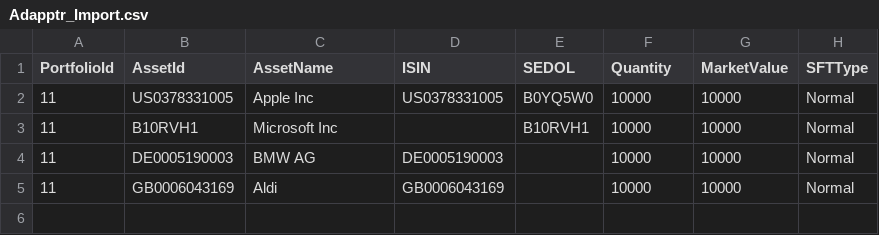
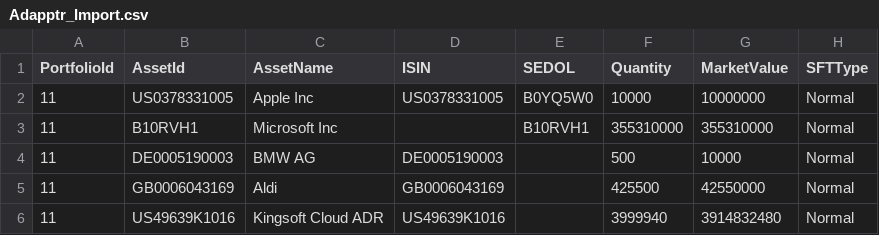
Before and after one commit to fundapps/TechDocs, a CSV file: Adapptr/Adapptr_Import.csv, drawn as a sheet.

Commit message:
Add ADR to Adapptr example

```diff
--- a/Adapptr/Adapptr_Import.csv
+++ b/Adapptr/Adapptr_Import.csv
@@ -1,5 +1,6 @@
 PortfolioId,AssetId,AssetName,ISIN,SEDOL,Quantity,MarketValue,SFTType
-11,US0378331005,Apple Inc,US0378331005,B0YQ5W0,10000,10000,Normal
-11,B10RVH1,Microsoft Inc,,B10RVH1,10000,10000,Normal
-11,DE0005190003,BMW AG,DE0005190003,,10000,10000,Normal
-11,GB0006043169,Aldi,GB0006043169,,10000,10000,Normal
+11,US0378331005,Apple Inc,US0378331005,B0YQ5W0,10000,10000000,Normal
+11,B10RVH1,Microsoft Inc,,B10RVH1,355310000,355310000,Normal
+11,DE0005190003,BMW AG,DE0005190003,,500,10000,Normal
+11,GB0006043169,Aldi,GB0006043169,,425500,42550000,Normal
+11,US49639K1016,Kingsoft Cloud ADR,US49639K1016,,3999940,3914832480,Normal
```
